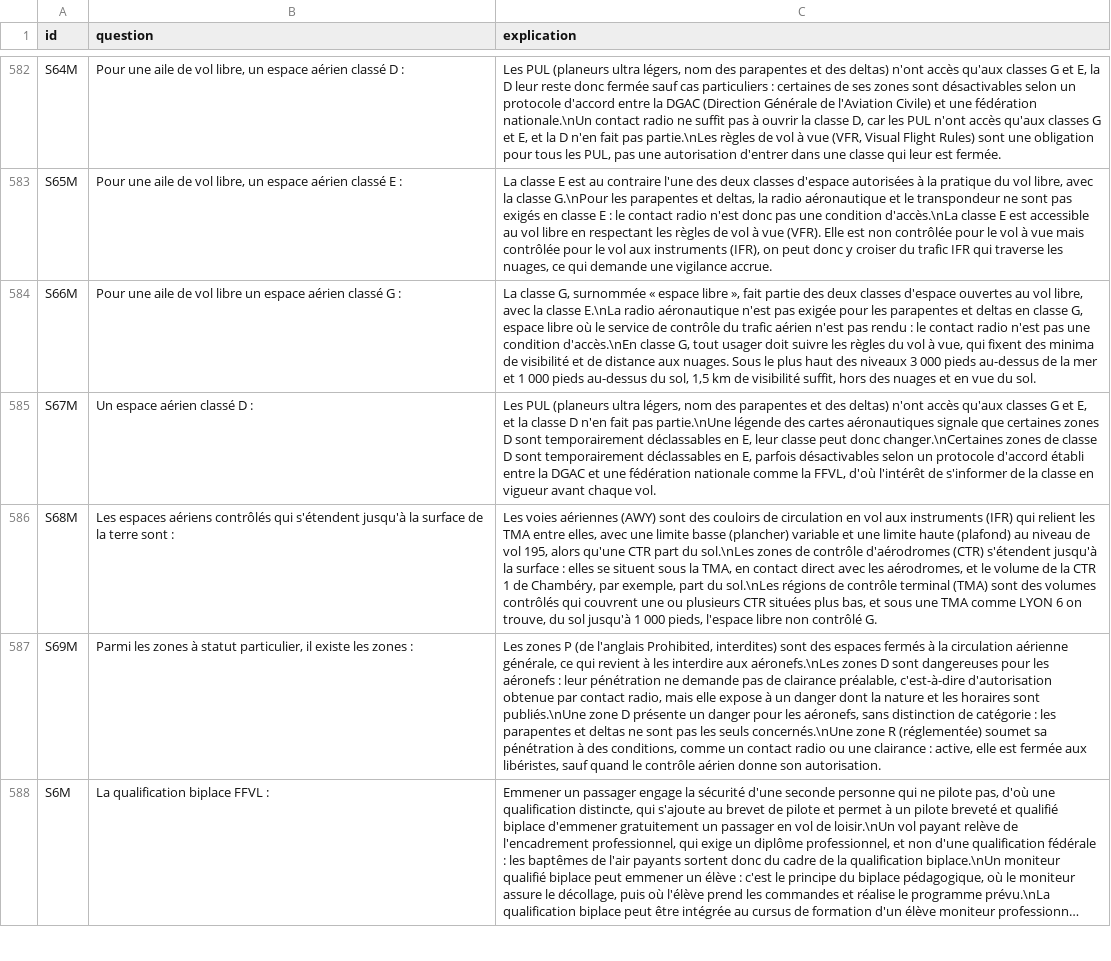
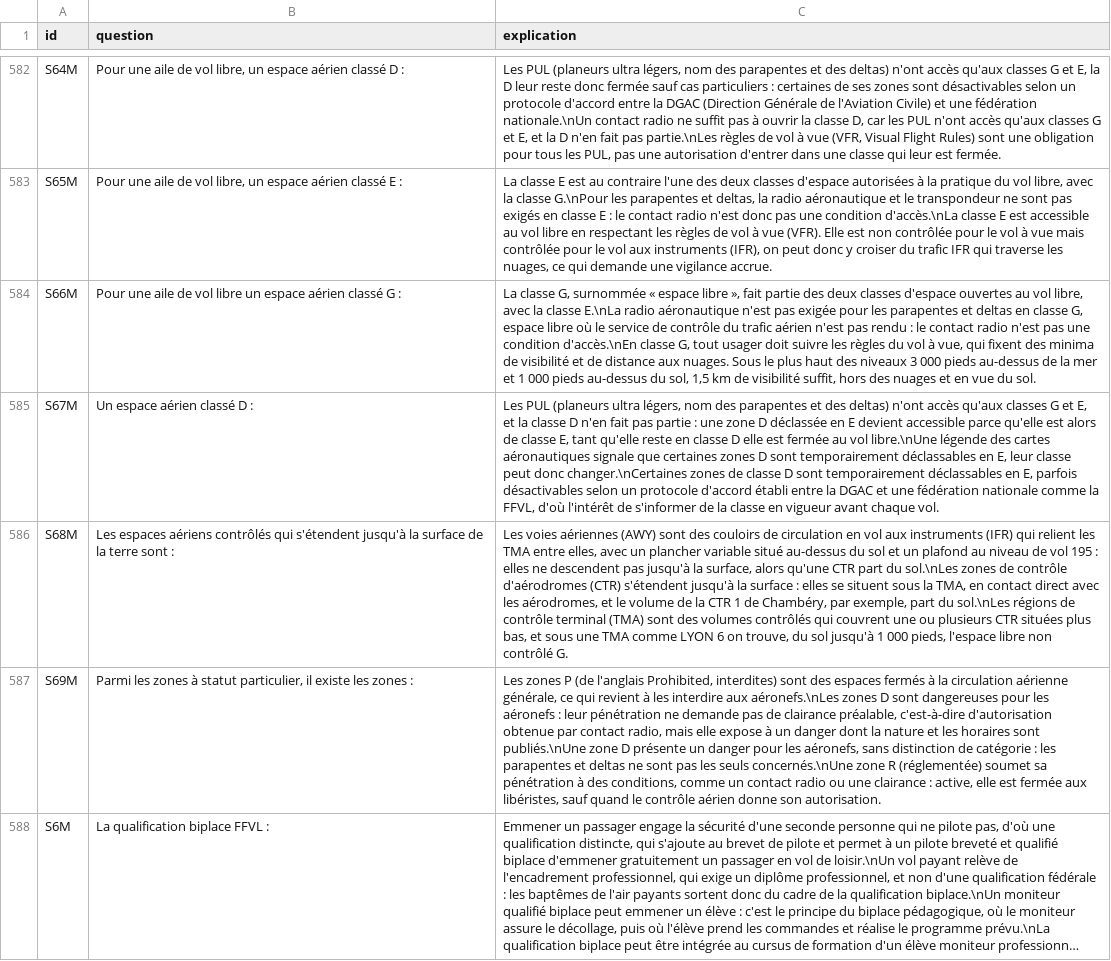
Before and after one commit to urbamax/AssistantParapente, a CSV file: js/data/qcm_ffvl_explanations.csv, drawn as a sheet; only a part is shown, gaps mark what is left out; long unchanged cells end in …; the diff covers the shown part only; the diff names each change by its address in the sheet, - before the commit and + after, or states it on an @@ line.

```diff
--- a/js/data/qcm_ffvl_explanations.csv
+++ b/js/data/qcm_ffvl_explanations.csv
-C585 (explication): …fait pas partie.\nUne légende des…
+C585 (explication): …fait pas partie : une zone D déclassée en E devient accessible parce qu'elle est alors de classe E, tant qu'elle reste en classe D elle est fermée au vol libre.\nUne légende des…
-C586 (explication): …elles, avec une limite basse (plancher) variable et une limite haute (plafond) au niveau de vol 195, alors qu'une…
+C586 (explication): …elles, avec un plancher variable situé au-dessus du sol et un plafond au niveau de vol 195 : elles ne descendent pas jusqu'à la surface, alors qu'une…
```
Also changed, not shown: 10 edited cells elsewhere in this file.
